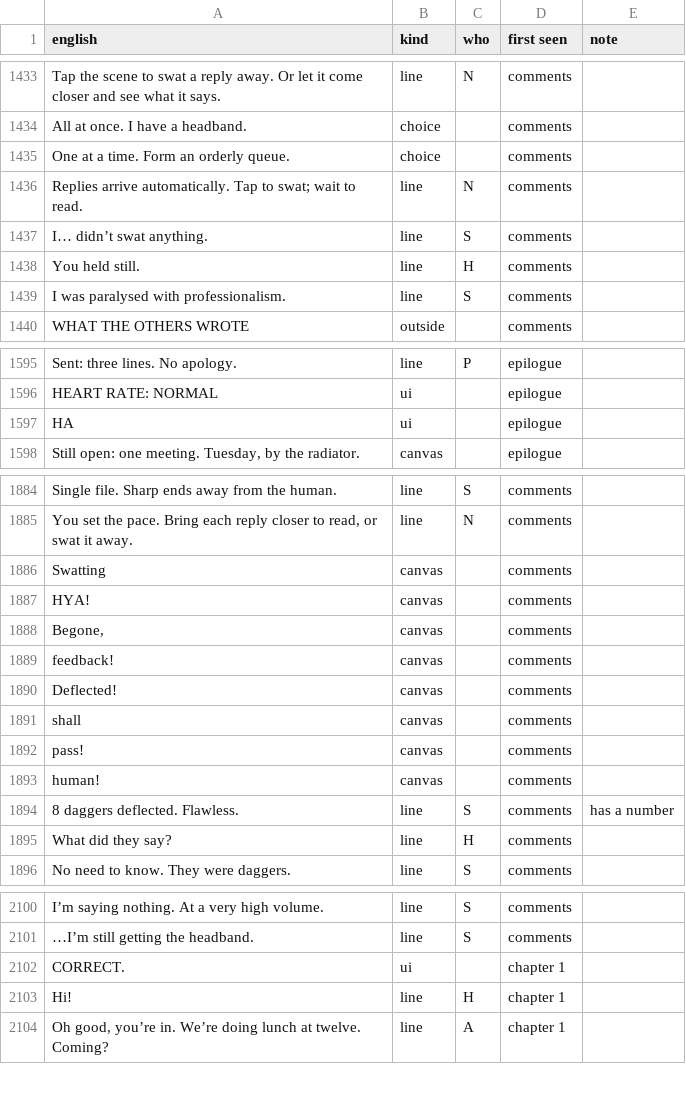
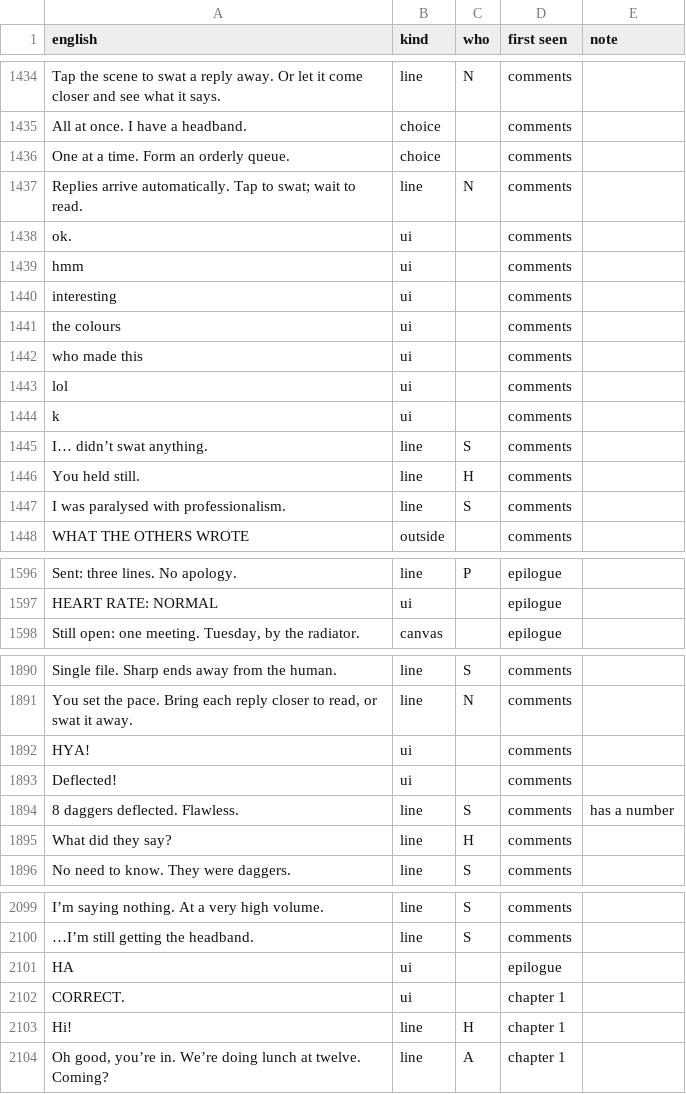
Before and after one commit to JoonasHuhta/really-small-deal, a TSV file: i18n/strings.tsv, drawn as a sheet; only a part is shown, gaps mark what is left out; the diff covers the shown part only.

```diff
--- a/i18n/strings.tsv
+++ b/i18n/strings.tsv
@@ -1436,2 +1437,9 @@ One at a time. Form an orderly queue.	choice		comments
 Replies arrive automatically. Tap to swat; wait to read.	line	N	comments	
+ok.	ui		comments	
+hmm	ui		comments	
+interesting	ui		comments	
+the colours	ui		comments	
+who made this	ui		comments	
+lol	ui		comments	
+k	ui		comments	
 I… didn’t swat anything.	line	S	comments	
@@ -1596,3 +1597,2 @@ Sent: three lines. No apology.	line	P	epilogue
 HEART RATE: NORMAL	ui		epilogue	
-HA	ui		epilogue	
 Still open: one meeting. Tuesday, by the radiator.	canvas		epilogue	
@@ -1885,10 +1891,4 @@ Single file. Sharp ends away from the human.	line	S	comments
 You set the pace. Bring each reply closer to read, or swat it away.	line	N	comments	
-Swatting	canvas		comments	
-HYA!	canvas		comments	
-Begone,	canvas		comments	
-feedback!	canvas		comments	
-Deflected!	canvas		comments	
-shall	canvas		comments	
-pass!	canvas		comments	
-human!	canvas		comments	
+HYA!	ui		comments	
+Deflected!	ui		comments	
 8 daggers deflected. Flawless.	line	S	comments	has a number
@@ -2101,2 +2100,3 @@ I’m saying nothing. At a very high volume.	line	S	comments
 …I’m still getting the headband.	line	S	comments	
+HA	ui		epilogue	
 CORRECT.	ui		chapter 1	
```
Also changed, not shown: 9 added rows, 10 removed rows and 10 edited cells elsewhere in this file, 10 other files.
